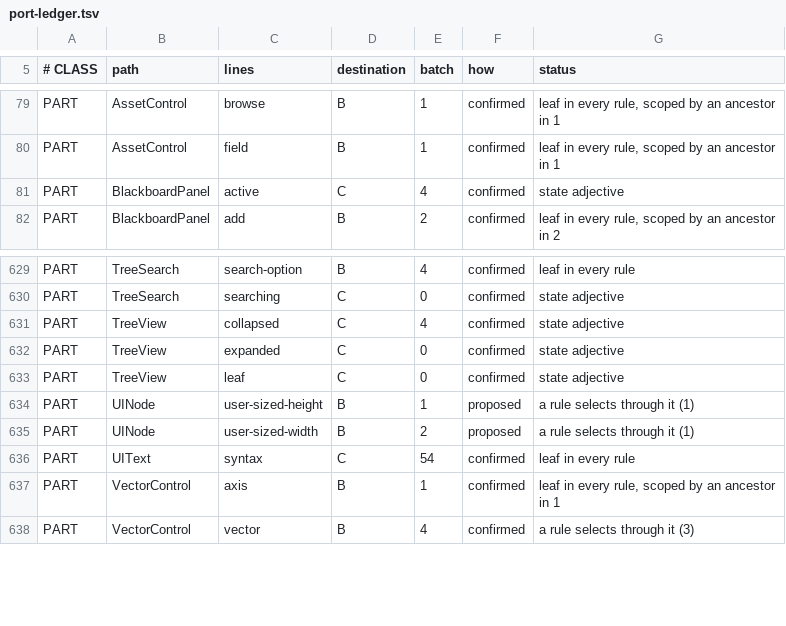
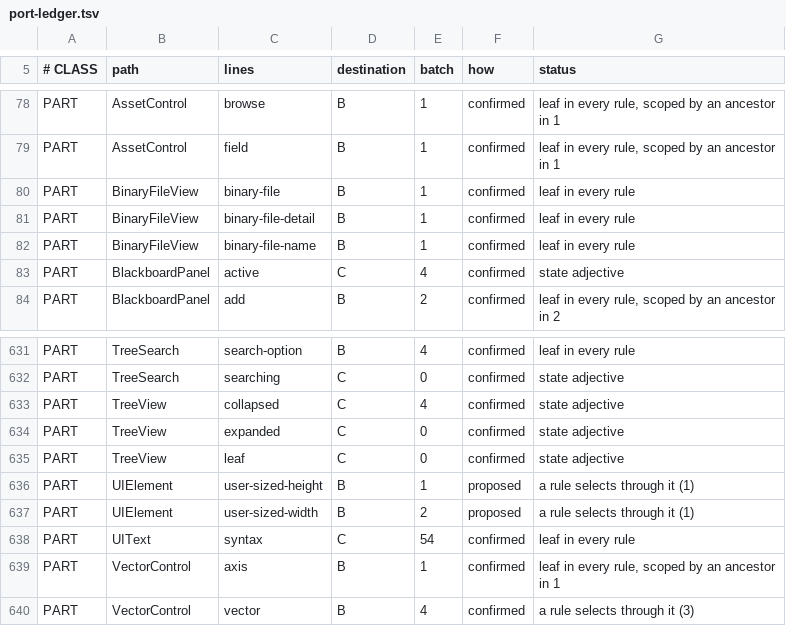
Before and after one commit to CrystalGraphics/CrystalGUI, a TSV file: tools/port/port-ledger.tsv, drawn as a sheet; only a part is shown, gaps mark what is left out; the diff covers the shown part only.

```diff
--- a/tools/port/port-ledger.tsv
+++ b/tools/port/port-ledger.tsv
@@ -80,2 +79,5 @@ PART	AssetControl	browse	B	1	confirmed	leaf in every rule, scoped by an ancestor
 PART	AssetControl	field	B	1	confirmed	leaf in every rule, scoped by an ancestor in 1
+PART	BinaryFileView	binary-file	B	1	confirmed	leaf in every rule
+PART	BinaryFileView	binary-file-detail	B	1	confirmed	leaf in every rule
+PART	BinaryFileView	binary-file-name	B	1	confirmed	leaf in every rule
 PART	BlackboardPanel	active	C	4	confirmed	state adjective
@@ -633,4 +635,4 @@ PART	TreeView	expanded	C	0	confirmed	state adjective
 PART	TreeView	leaf	C	0	confirmed	state adjective
-PART	UINode	user-sized-height	B	1	proposed	a rule selects through it (1)
-PART	UINode	user-sized-width	B	2	proposed	a rule selects through it (1)
+PART	UIElement	user-sized-height	B	1	proposed	a rule selects through it (1)
+PART	UIElement	user-sized-width	B	2	proposed	a rule selects through it (1)
 PART	UIText	syntax	C	54	confirmed	leaf in every rule
```
Also changed, not shown: 1 removed row and 20 edited cells elsewhere in this file, 5 other files.
